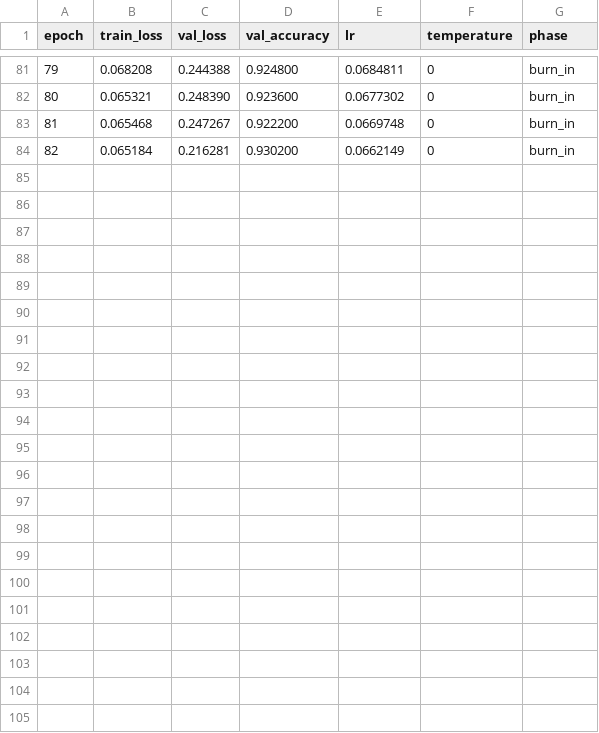
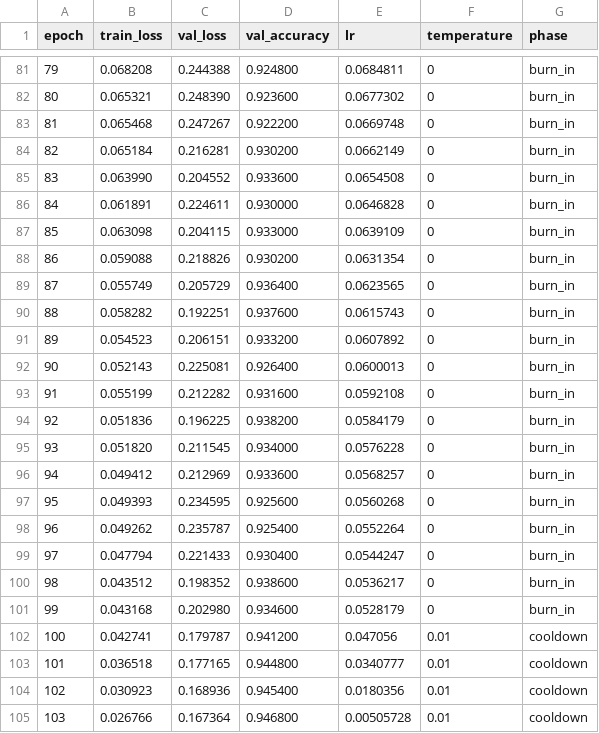
Before and after one commit to pontalajnen/la_ensemble, a CSV file: experiment_results/cifar10_resnet18_no_SAM/convergence_resnet18_cifar10_SGLD_packed_seed805.csv, drawn as a sheet; only a part is shown, gaps mark what is left out.

```diff
--- a/experiment_results/cifar10_resnet18_no_SAM/convergence_resnet18_cifar10_SGLD_packed_seed805.csv
+++ b/experiment_results/cifar10_resnet18_no_SAM/convergence_resnet18_cifar10_SGLD_packed_seed805.csv
@@ -84 +84,22 @@ epoch,train_loss,val_loss,val_accuracy,lr,temperature,phase
 82,0.065184,0.216281,0.930200,0.0662149,0,burn_in
+83,0.063990,0.204552,0.933600,0.0654508,0,burn_in
+84,0.061891,0.224611,0.930000,0.0646828,0,burn_in
+85,0.063098,0.204115,0.933000,0.0639109,0,burn_in
+86,0.059088,0.218826,0.930200,0.0631354,0,burn_in
+87,0.055749,0.205729,0.936400,0.0623565,0,burn_in
+88,0.058282,0.192251,0.937600,0.0615743,0,burn_in
+89,0.054523,0.206151,0.933200,0.0607892,0,burn_in
+90,0.052143,0.225081,0.926400,0.0600013,0,burn_in
+91,0.055199,0.212282,0.931600,0.0592108,0,burn_in
+92,0.051836,0.196225,0.938200,0.0584179,0,burn_in
+93,0.051820,0.211545,0.934000,0.0576228,0,burn_in
+94,0.049412,0.212969,0.933600,0.0568257,0,burn_in
+95,0.049393,0.234595,0.925600,0.0560268,0,burn_in
+96,0.049262,0.235787,0.925400,0.0552264,0,burn_in
+97,0.047794,0.221433,0.930400,0.0544247,0,burn_in
+98,0.043512,0.198352,0.938600,0.0536217,0,burn_in
+99,0.043168,0.202980,0.934600,0.0528179,0,burn_in
+100,0.042741,0.179787,0.941200,0.047056,0.01,cooldown
+101,0.036518,0.177165,0.944800,0.0340777,0.01,cooldown
+102,0.030923,0.168936,0.945400,0.0180356,0.01,cooldown
+103,0.026766,0.167364,0.946800,0.00505728,0.01,cooldown
```
Also changed, not shown: 2 other files.
